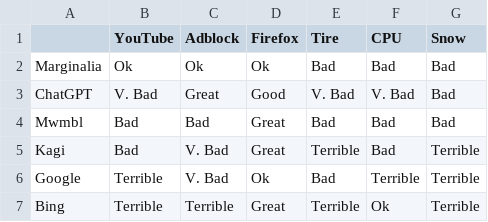
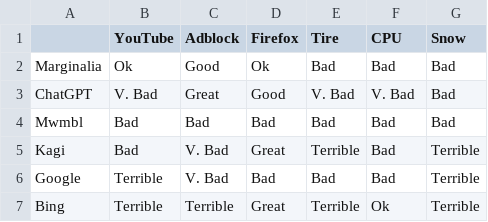
Before and after one commit to danluu/dump, a CSV file: search-results/re24-wide.csv, drawn as a sheet.

Commit message:
Adjust results.

```diff
--- a/search-results/re24-wide.csv
+++ b/search-results/re24-wide.csv
@@ -1,7 +1,7 @@
 ,YouTube,Adblock,Firefox,Tire,CPU,Snow
-Marginalia,Ok,Ok,Ok,Bad,Bad,Bad
+Marginalia,Ok,Good,Ok,Bad,Bad,Bad
 ChatGPT,V. Bad,Great,Good,V. Bad,V. Bad,Bad
-Mwmbl,Bad,Bad,Great,Bad,Bad,Bad
+Mwmbl,Bad,Bad,Bad,Bad,Bad,Bad
 Kagi,Bad,V. Bad,Great,Terrible,Bad,Terrible
-Google,Terrible,V. Bad,Ok,Bad,Terrible,Terrible
+Google,Terrible,V. Bad,Bad,Bad,Bad,Terrible
 Bing,Terrible,Terrible,Great,Terrible,Ok,Terrible
```
